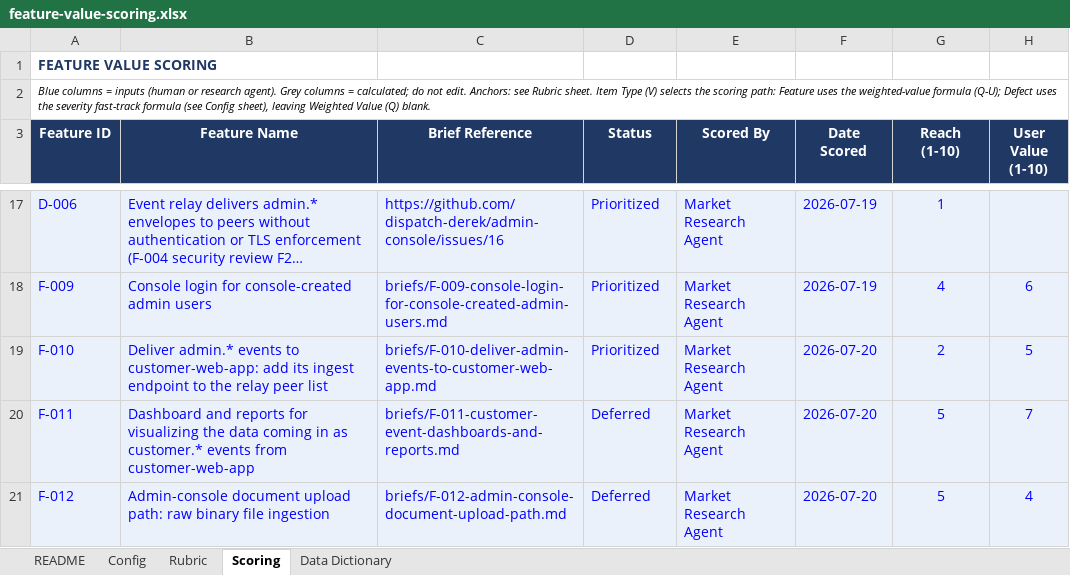
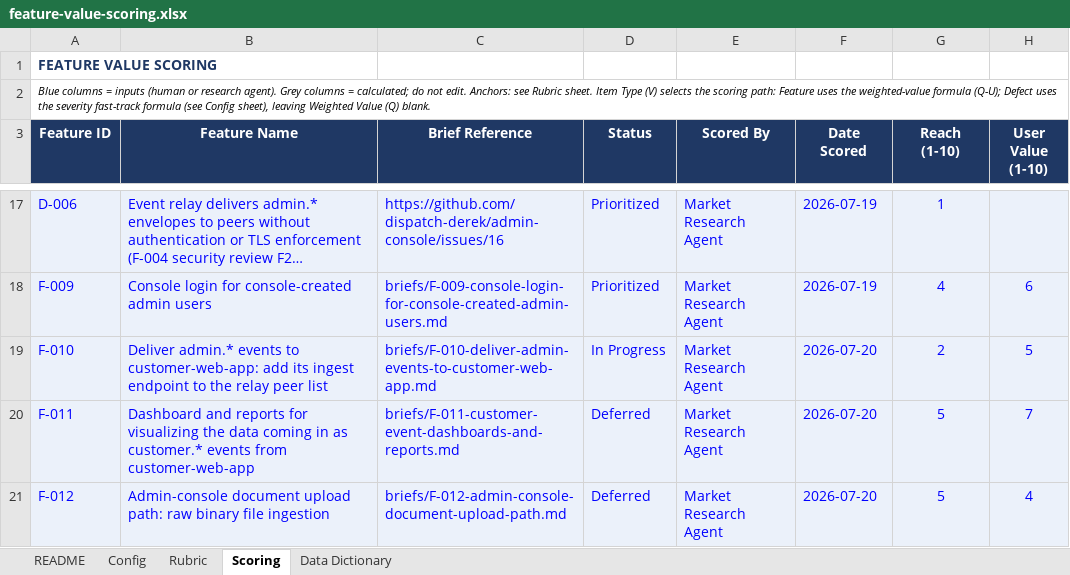
Before and after one commit to dispatch-derek/admin-console, an Excel workbook: feature-value-scoring.xlsx, sheet Scoring, drawn as a sheet; only a part is shown, gaps mark what is left out; long unchanged cells end in …; values as stored, in another font and other column widths than the file's, no borders; the diff names each change by its address in the sheet, - before the commit and + after, or states it on an @@ line.

```diff
--- a/feature-value-scoring.xlsx (sheet Scoring)
+++ b/feature-value-scoring.xlsx (sheet Scoring)
-D19 (Status): Prioritized
+D19 (Status): In Progress
```
